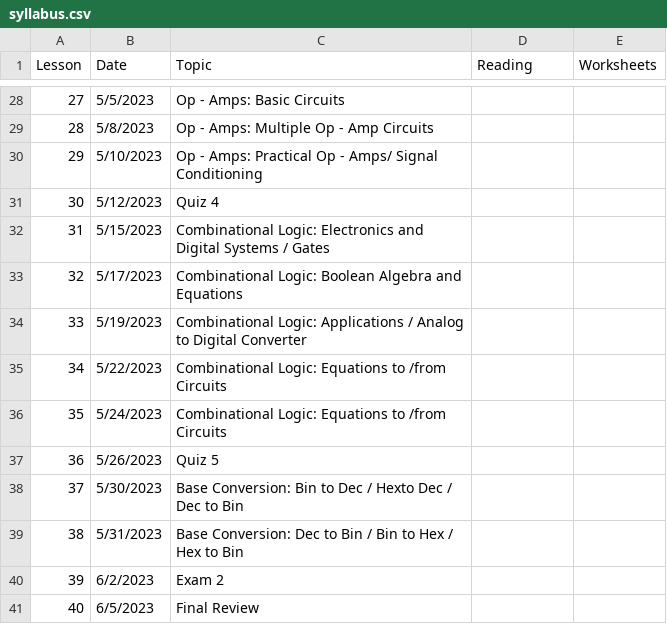
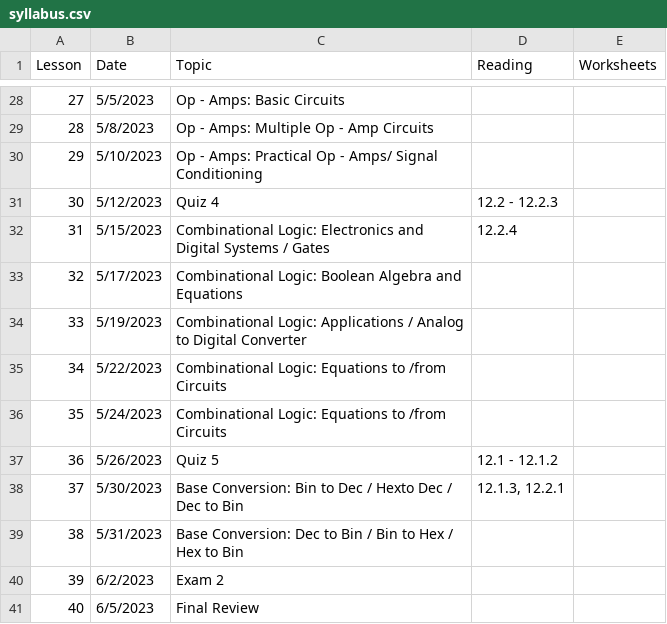
Before and after one commit to grussell1407/EN3212Electronics.github.io, a CSV file: _data/syllabus.csv, drawn as a sheet; only a part is shown, gaps mark what is left out; the diff covers the shown part only.

```diff
--- a/_data/syllabus.csv
+++ b/_data/syllabus.csv
@@ -30,4 +30,4 @@ Lesson,Date,Topic,Reading,Worksheets
 29,5/10/2023,Op - Amps: Practical Op - Amps/ Signal Conditioning,,
-30,5/12/2023,Quiz 4,,
-31,5/15/2023,Combinational Logic: Electronics and Digital Systems / Gates,,
+30,5/12/2023,Quiz 4,12.2 - 12.2.3,
+31,5/15/2023,Combinational Logic: Electronics and Digital Systems / Gates,12.2.4,
 32,5/17/2023,Combinational Logic: Boolean Algebra and Equations,,
@@ -36,4 +36,4 @@ Lesson,Date,Topic,Reading,Worksheets
 35,5/24/2023,Combinational Logic: Equations to /from Circuits,,
-36,5/26/2023,Quiz 5,,
-37,5/30/2023,Base Conversion: Bin to Dec / Hexto Dec / Dec to Bin,,
+36,5/26/2023,Quiz 5,12.1 - 12.1.2,
+37,5/30/2023,Base Conversion: Bin to Dec / Hexto Dec / Dec to Bin,"12.1.3, 12.2.1",
 38,5/31/2023,Base Conversion: Dec to Bin / Bin to Hex / Hex to Bin,,
```
Also changed, not shown: 21 edited cells elsewhere in this file, 44 other files.
